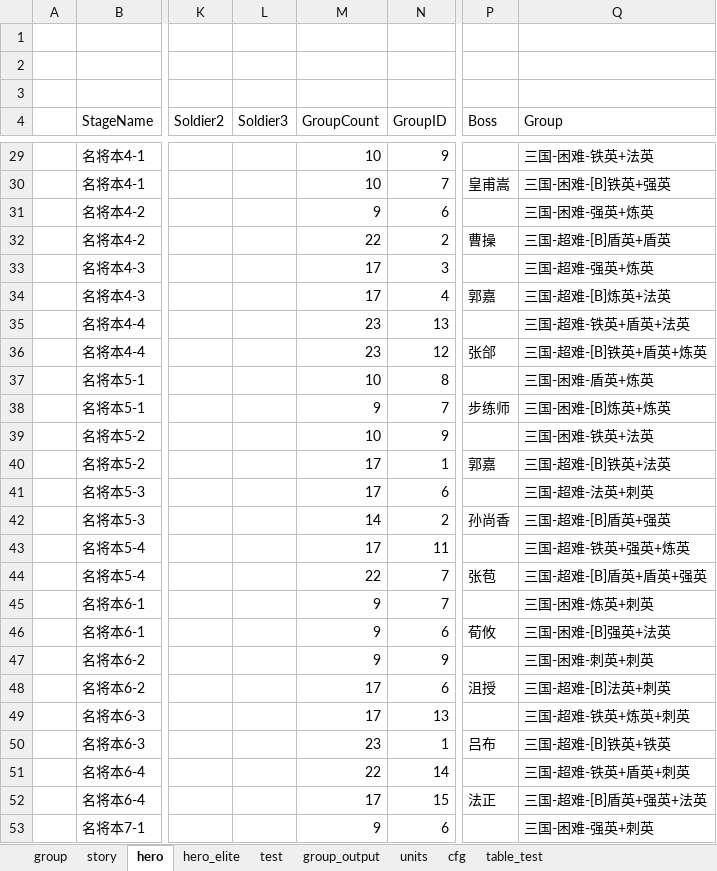
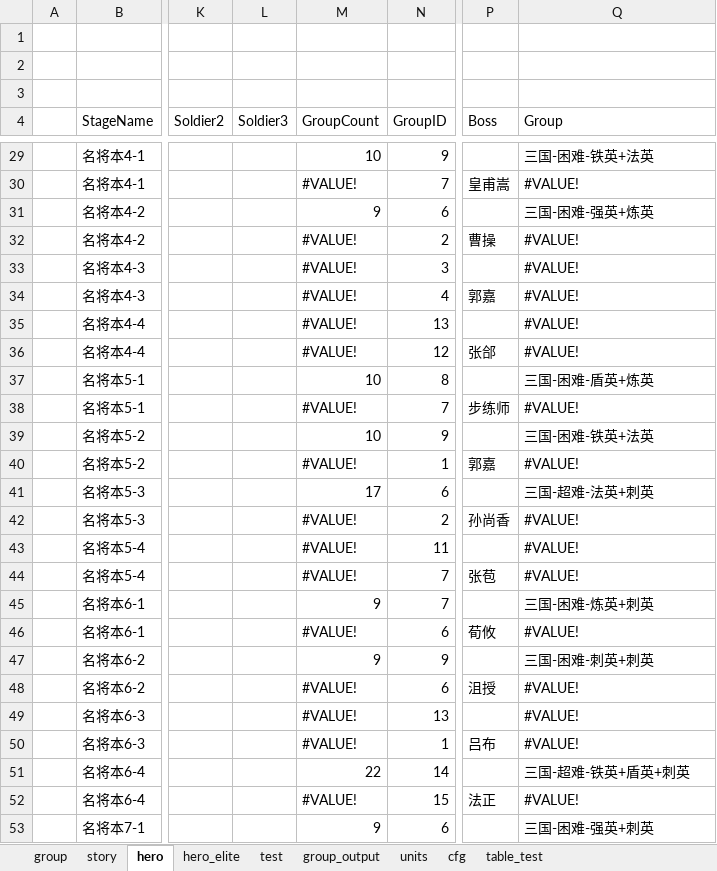
Before and after one commit to lovebirdsx/monster_group_gen, an Excel workbook: group_gen.xlsm, sheet hero, drawn as a sheet; only a part is shown, gaps mark what is left out; values as stored, in another font and other column widths than the file's, no cell formats; charts and pictures and conditional formats and table styles not drawn; the diff covers the shown part only; the diff names each change by its address in the sheet, - before the commit and + after, or states it on an @@ line.

```diff
--- a/group_gen.xlsm (sheet hero)
+++ b/group_gen.xlsm (sheet hero)
-M30 (GroupCount): 10
+M30 (GroupCount): #VALUE!
-Q30 (Group): 三国-困难-[B]铁英+强英
+Q30 (Group): #VALUE!
-M32 (GroupCount): 22
+M32 (GroupCount): #VALUE!
-Q32 (Group): 三国-超难-[B]盾英+盾英
+Q32 (Group): #VALUE!
-M33:M34 (GroupCount): 17
+M33:M34 (GroupCount): #VALUE!
-Q33 (Group): 三国-超难-强英+炼英
+Q33 (Group): #VALUE!
-Q34 (Group): 三国-超难-[B]炼英+法英
+Q34 (Group): #VALUE!
-M35:M36 (GroupCount): 23
+M35:M36 (GroupCount): #VALUE!
-Q35 (Group): 三国-超难-铁英+盾英+法英
+Q35 (Group): #VALUE!
-Q36 (Group): 三国-超难-[B]铁英+盾英+炼英
+Q36 (Group): #VALUE!
-M38 (GroupCount): 9
+M38 (GroupCount): #VALUE!
-Q38 (Group): 三国-困难-[B]炼英+炼英
+Q38 (Group): #VALUE!
-M40 (GroupCount): 17
+M40 (GroupCount): #VALUE!
-Q40 (Group): 三国-超难-[B]铁英+法英
+Q40 (Group): #VALUE!
-M42 (GroupCount): 14
+M42 (GroupCount): #VALUE!
-Q42 (Group): 三国-超难-[B]盾英+强英
+Q42 (Group): #VALUE!
-M43 (GroupCount): 17
+M43 (GroupCount): #VALUE!
-Q43 (Group): 三国-超难-铁英+强英+炼英
+Q43 (Group): #VALUE!
-M44 (GroupCount): 22
+M44 (GroupCount): #VALUE!
-Q44 (Group): 三国-超难-[B]盾英+盾英+强英
+Q44 (Group): #VALUE!
-M46 (GroupCount): 9
+M46 (GroupCount): #VALUE!
-Q46 (Group): 三国-困难-[B]强英+法英
+Q46 (Group): #VALUE!
-M48:M49 (GroupCount): 17
+M48:M49 (GroupCount): #VALUE!
-Q48 (Group): 三国-超难-[B]法英+刺英
+Q48 (Group): #VALUE!
-Q49 (Group): 三国-超难-铁英+炼英+刺英
+Q49 (Group): #VALUE!
-M50 (GroupCount): 23
+M50 (GroupCount): #VALUE!
-Q50 (Group): 三国-超难-[B]铁英+铁英
+Q50 (Group): #VALUE!
-M52 (GroupCount): 17
+M52 (GroupCount): #VALUE!
-Q52 (Group): 三国-超难-[B]盾英+强英+法英
+Q52 (Group): #VALUE!
```
Also changed, not shown: 518 edited cells elsewhere in this sheet, sheet story, sheet group, sheet units, sheet test, sheet hero_elite, sheet group_output, 1 more sheet, cell formats, formulas that keep their value, 2 other files.
